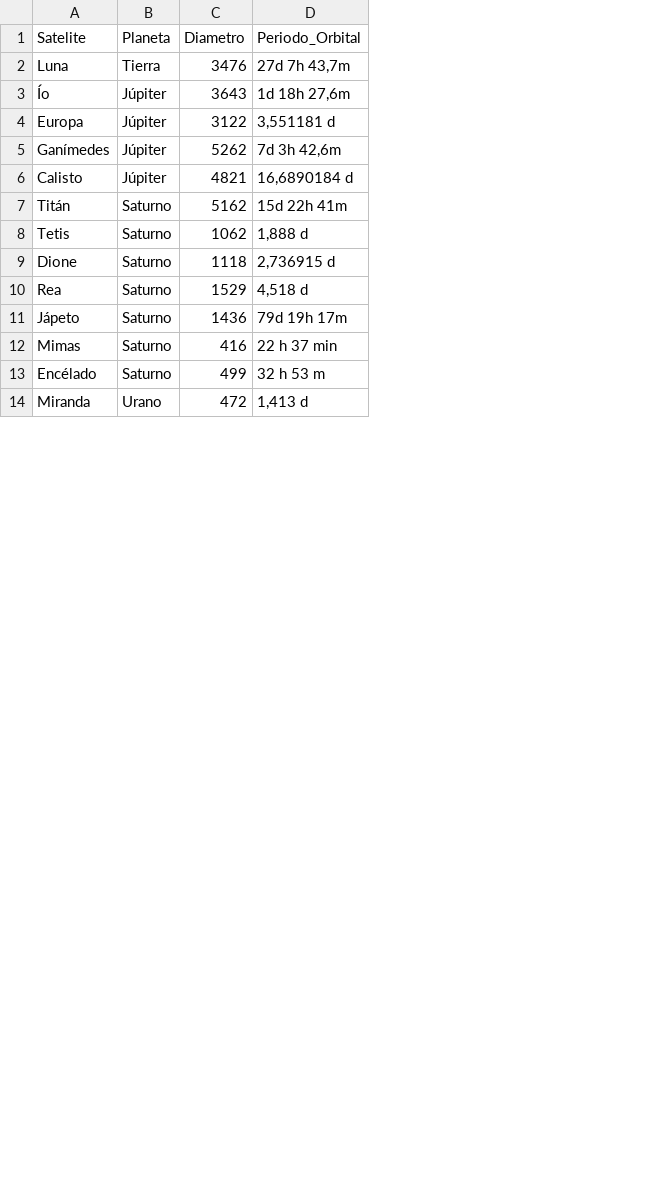
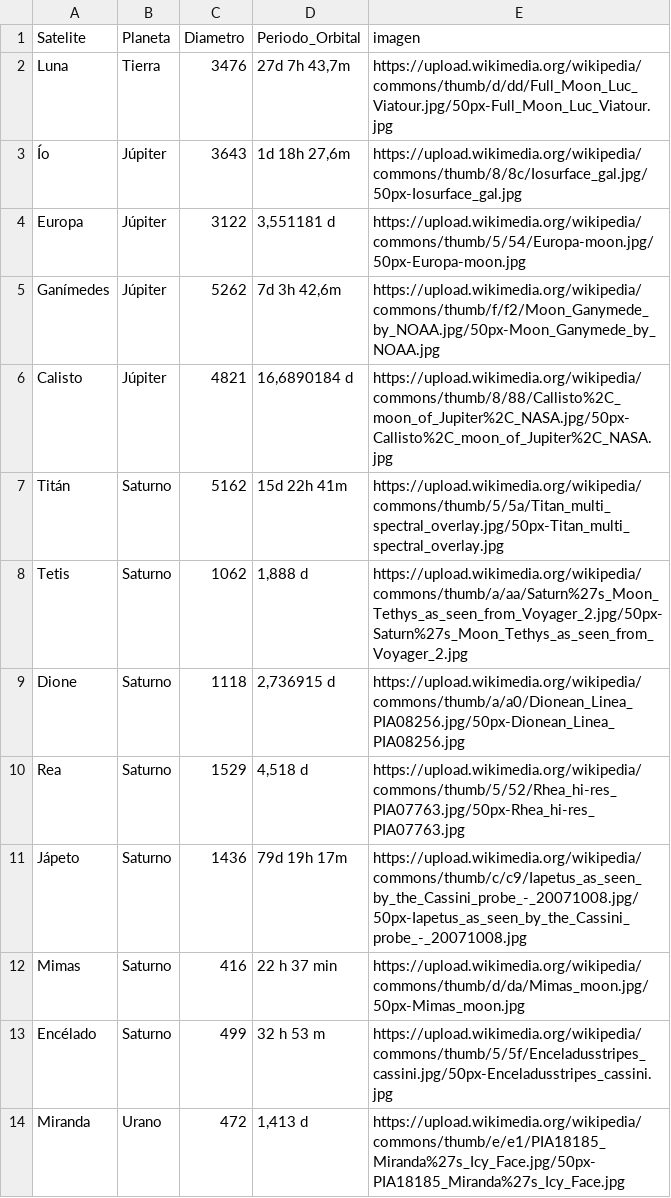
Before and after one commit to rofer0324/Analisis-de-Datos-con-Python-desde-Cero, a CSV file: Seccion 14 - Web Scraping/planetas.csv, drawn as a sheet; only a part is shown; the diff names each change by its address in the sheet, - before the commit and + after, or states it on an @@ line.

Commit message:
Modificar: Cambios en algunos programas y archivos de datos .csv y .json
Funcionalidad: Añadir una nueva columna al la DBA y insertar las imagenes obtenias y almacenadas en el dataframe

```diff
--- a/Seccion 14 - Web Scraping/planetas.csv
+++ b/Seccion 14 - Web Scraping/planetas.csv
+column E (imagen), rows 2-14: https://upload.wikimedia.org/wikipedia/commons/thumb/d/dd/Full_Moon_Luc_Viatour.jpg/50px-Full_Moon_Luc_Viatour.jpg | https://upload.wikimedia.org/wikipedia/commons/thumb/8/8c/Iosurface_gal.jpg/50px-Iosurface_gal.jpg | https://upload.wikimedia.org/wikipedia/commons/thumb/5/54/Europa-moon.jpg/50px-Europa-moon.jpg | https://upload.wikimedia.org/wikipedia/commons/thumb/f/f2/Moon_Ganymede_by_NOAA.jpg/50px-Moon_Ganymede_by_NOAA.jpg | https://upload.wikimedia.org/wikipedia/commons/thumb/8/88/Callisto%2C_moon_of_Jupiter%2C_NASA.jpg/50px-Callisto%2C_moon_of_Jupiter%2C_NASA.jpg | https://upload.wikimedia.org/wikipedia/commons/thumb/5/5a/Titan_multi_spectral_overlay.jpg/50px-Titan_multi_spectral_overlay.jpg | https://upload.wikimedia.org/wikipedia/commons/thumb/a/aa/Saturn%27s_Moon_Tethys_as_seen_from_Voyager_2.jpg/50px-Saturn%27s_Moon_Tethys_as_seen_from_Voyager_2.jpg | https://upload.wikimedia.org/wikipedia/commons/thumb/a/a0/Dionean_Linea_PIA08256.jpg/50px-Dionean_Linea_PIA08256.jpg | https://upload.wikimedia.org/wikipedia/commons/thumb/5/52/Rhea_hi-res_PIA07763.jpg/50px-Rhea_hi-res_PIA07763.jpg | https://upload.wikimedia.org/wikipedia/commons/thumb/c/c9/Iapetus_as_seen_by_the_Cassini_probe_-_20071008.jpg/50px-Iapetus_as_seen_by_the_Cassini_probe_-_20071008.jpg | https://upload.wikimedia.org/wikipedia/commons/thumb/d/da/Mimas_moon.jpg/50px-Mimas_moon.jpg | https://upload.wikimedia.org/wikipedia/commons/thumb/5/5f/Enceladusstripes_cassini.jpg/50px-Enceladusstripes_cassini.jpg | https://upload.wikimedia.org/wikipedia/commons/thumb/e/e1/PIA18185_Miranda%27s_Icy_Face.jpg/50px-PIA18185_Miranda%27s_Icy_Face.jpg
```
Also changed, not shown: 4 other files.
